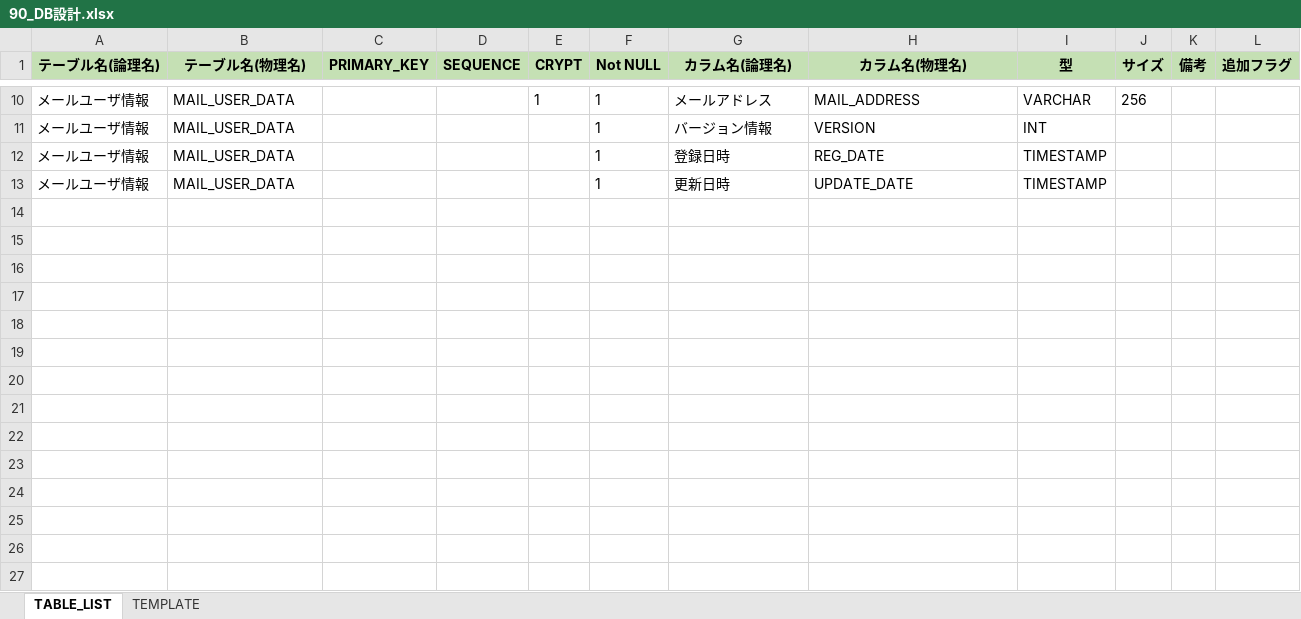
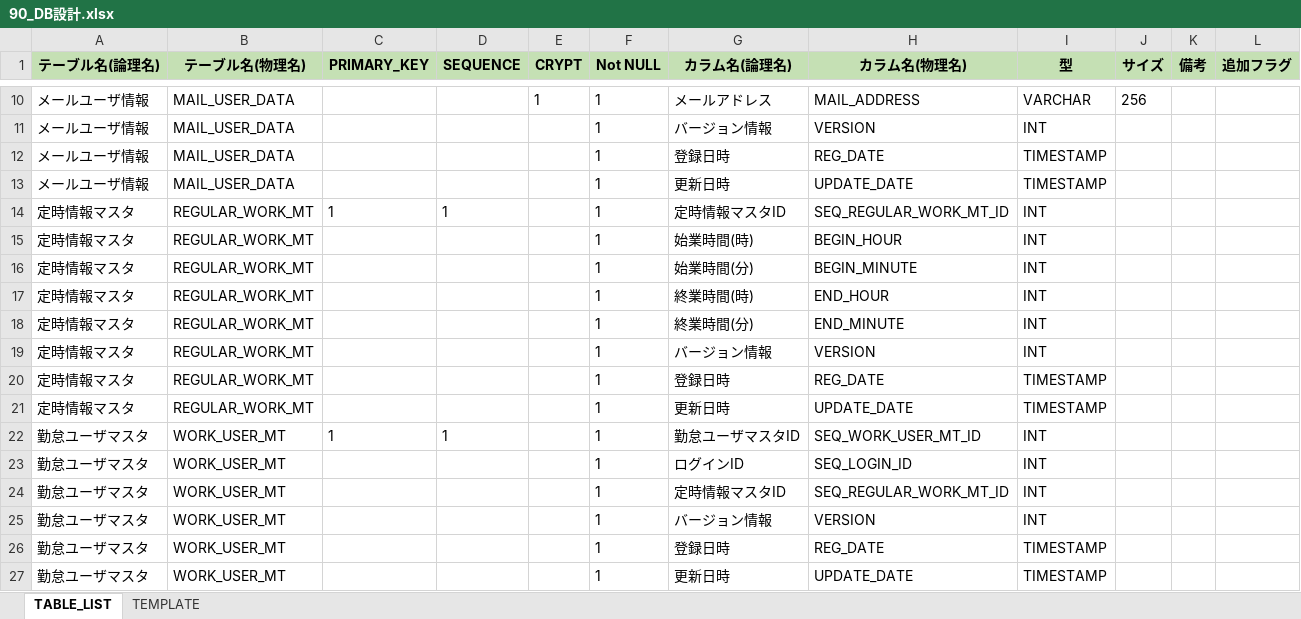
Before and after one commit to kohei-okazaki/nok, an Excel workbook: nok-docs/02_design/90_db/90_DB設計.xlsx, sheet TABLE_LIST, drawn as a sheet; only a part is shown, gaps mark what is left out; values as stored, in another font and other column widths than the file's, no borders; the diff names each change by its address in the sheet, - before the commit and + after, or states it on an @@ line.

```diff
--- a/nok-docs/02_design/90_db/90_DB設計.xlsx (sheet TABLE_LIST)
+++ b/nok-docs/02_design/90_db/90_DB設計.xlsx (sheet TABLE_LIST)
+row 14: 定時情報マスタ | REGULAR_WORK_MT | 1 | 1 |  | 1 | 定時情報マスタID | SEQ_REGULAR_WORK_MT_ID | INT
+row 15: 定時情報マスタ | REGULAR_WORK_MT |  |  |  | 1 | 始業時間(時) | BEGIN_HOUR | INT
+row 16: 定時情報マスタ | REGULAR_WORK_MT |  |  |  | 1 | 始業時間(分) | BEGIN_MINUTE | INT
+row 17: 定時情報マスタ | REGULAR_WORK_MT |  |  |  | 1 | 終業時間(時) | END_HOUR | INT
+row 18: 定時情報マスタ | REGULAR_WORK_MT |  |  |  | 1 | 終業時間(分) | END_MINUTE | INT
+row 19: 定時情報マスタ | REGULAR_WORK_MT |  |  |  | 1 | バージョン情報 | VERSION | INT
+row 20: 定時情報マスタ | REGULAR_WORK_MT |  |  |  | 1 | 登録日時 | REG_DATE | TIMESTAMP
+row 21: 定時情報マスタ | REGULAR_WORK_MT |  |  |  | 1 | 更新日時 | UPDATE_DATE | TIMESTAMP
+row 22: 勤怠ユーザマスタ | WORK_USER_MT | 1 | 1 |  | 1 | 勤怠ユーザマスタID | SEQ_WORK_USER_MT_ID | INT
+row 23: 勤怠ユーザマスタ | WORK_USER_MT |  |  |  | 1 | ログインID | SEQ_LOGIN_ID | INT
+row 24: 勤怠ユーザマスタ | WORK_USER_MT |  |  |  | 1 | 定時情報マスタID | SEQ_REGULAR_WORK_MT_ID | INT
+row 25: 勤怠ユーザマスタ | WORK_USER_MT |  |  |  | 1 | バージョン情報 | VERSION | INT
+row 26: 勤怠ユーザマスタ | WORK_USER_MT |  |  |  | 1 | 登録日時 | REG_DATE | TIMESTAMP
+row 27: 勤怠ユーザマスタ | WORK_USER_MT |  |  |  | 1 | 更新日時 | UPDATE_DATE | TIMESTAMP
```
Also changed, not shown: 29 other files.
